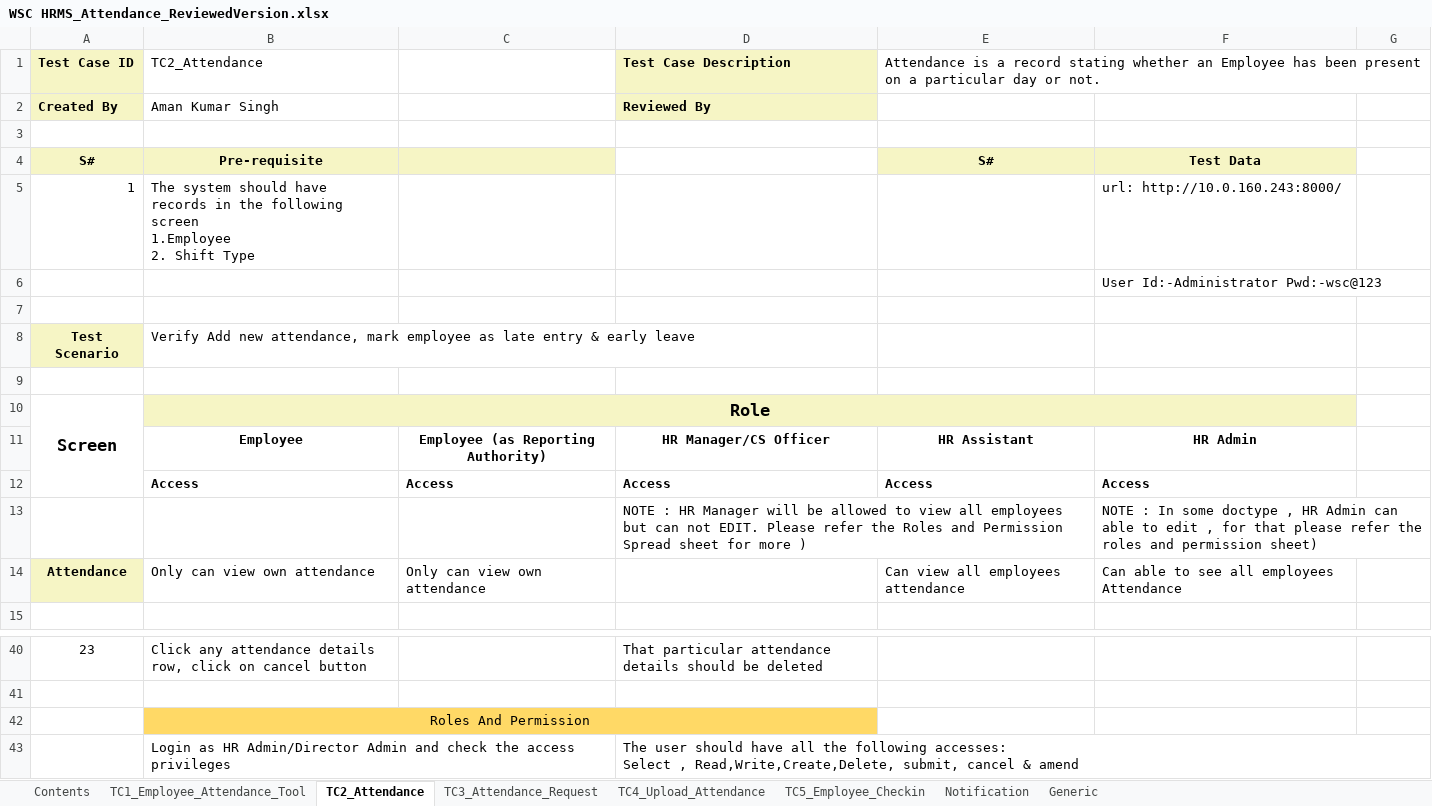
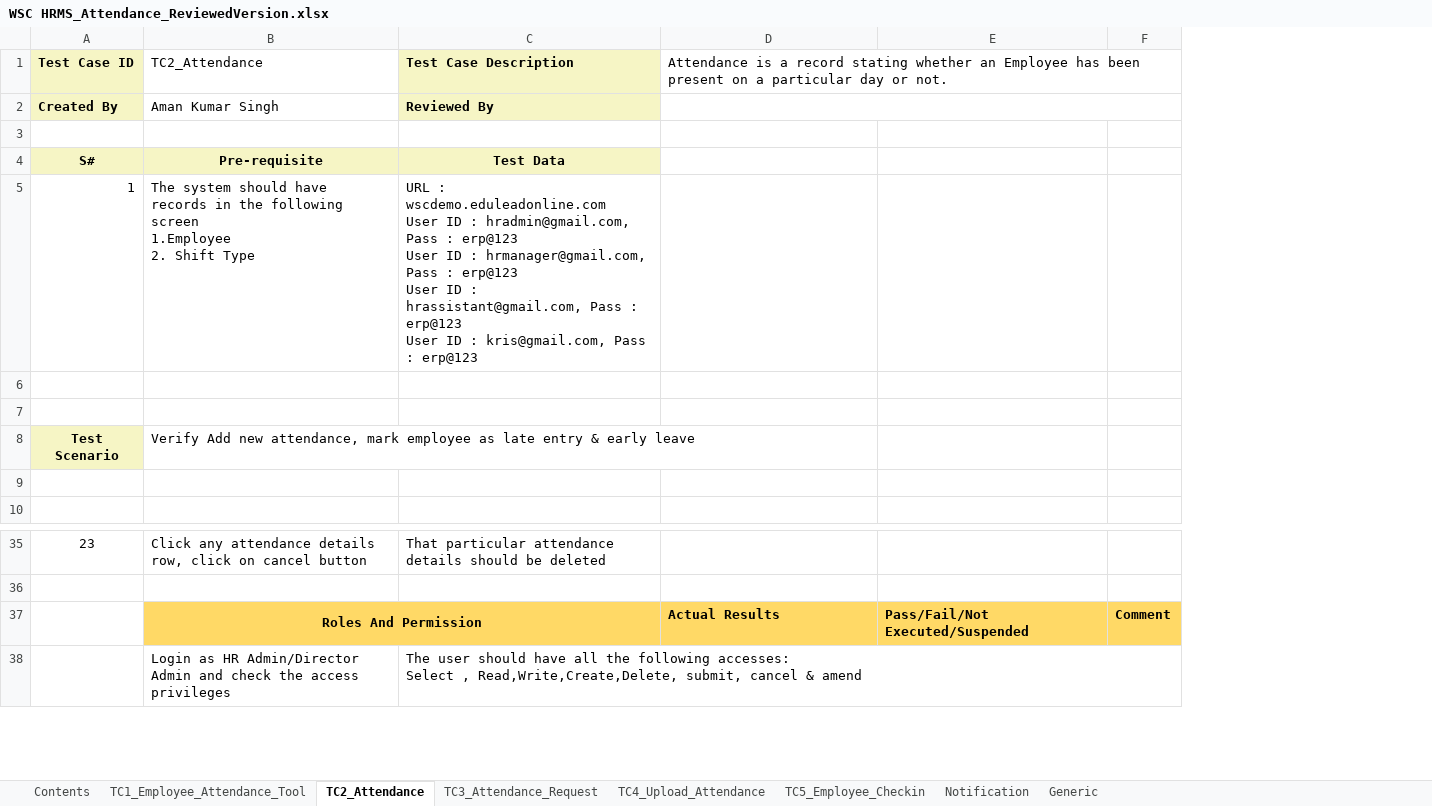
Before and after one commit to subhodeepGit/SOUL-Documents, an Excel workbook: WSC/Test Cases/HRMS/WSC HRMS_Attendance_ReviewedVersion.xlsx, sheet TC2_Attendance, drawn as a sheet; only a part is shown, gaps mark what is left out; values as stored, in another font and other column widths than the file's, no borders; removed rows and columns are numbered as before the commit, all else as after; ↵ is a line break in a cell; the diff names each change by its address in the sheet, - before the commit and + after, or states it on an @@ line.

```diff
--- a/WSC/Test Cases/HRMS/WSC HRMS_Attendance_ReviewedVersion.xlsx (sheet TC2_Attendance)
+++ b/WSC/Test Cases/HRMS/WSC HRMS_Attendance_ReviewedVersion.xlsx (sheet TC2_Attendance)
-column C, empty
-column F, rows 4-6: Test Data | url: http://10.0.160.243:8000/ | User Id:-Administrator Pwd:-wsc@123
+column E, row 37: Pass/Fail/Not Executed/Suspended
+D2:F2 merged
-C4 (Test Case Description): (empty)
+C4 (Test Case Description): Test Data
-C4 fill: none
+C4 fill: #F6F5C5
-D4: S#
+D4: (empty)
-D4 fill: #F6F5C5
+D4 fill: none
-C5 (Test Case Description): (empty)
+C5 (Test Case Description): URL : wscdemo.eduleadonline.com ↵ User ID : hradmin@gmail.com, Pass : erp@123 ↵ User ID : hrmanager@gmail.com, Pass : erp@123 ↵ User ID : hrassistant@gmail.com, Pass : erp@123 ↵ User ID : kris@gmail.com, Pass : erp@123
-row 10: Screen | Role
-row 11:  | Employee | Employee (as Reporting Authority) | HR Manager/CS Officer | HR Assistant | HR Admin
-row 12:  | Access | Access | Access | Access | Access
-row 13:  |  |  | NOTE : HR Manager will be allowed to view all employees but can not EDIT. Please refer the Roles and Permission Spread sheet for more ) |  | NOTE : In some doctype , HR Admin can able to edit , for that please refer the roles and permission sheet)
-row 14: Attendance | Only can view own attendance | Only can view own attendance |  | Can view all employees attendance | Can able to see all employees Attendance
-B37 bold: off
+B37 bold: on
-D37: (empty)
+D37: Actual Results
-D37 fill: none
+D37 fill: #FFD966
-F37: (empty)
+F37: Comment
-F37 fill: none
+F37 fill: #FFD966
```
Also changed, not shown: sheet TC5_Employee_Checkin, sheet TC3_Attendance_Request, sheet TC4_Upload_Attendance, sheet TC1_Employee_Attendance_Tool, sheet Generic, sheet Notification.
